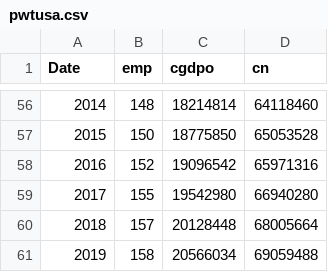
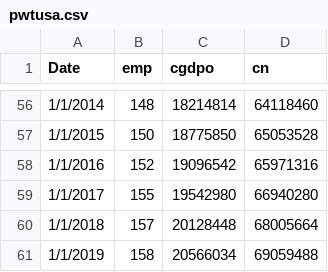
Before and after one commit to sg7667/databootcamp, a CSV file: pwtusa.csv, drawn as a sheet; only a part is shown, gaps mark what is left out; the diff covers the shown part only.

```diff
--- a/pwtusa.csv
+++ b/pwtusa.csv
@@ -56,6 +56,6 @@ Date,emp,cgdpo,cn
-2014,148,18214814,64118460
-2015,150,18775850,65053528
-2016,152,19096542,65971316
-2017,155,19542980,66940280
-2018,157,20128448,68005664
-2019,158,20566034,69059488
+1/1/2014,148,18214814,64118460
+1/1/2015,150,18775850,65053528
+1/1/2016,152,19096542,65971316
+1/1/2017,155,19542980,66940280
+1/1/2018,157,20128448,68005664
+1/1/2019,158,20566034,69059488
```
Also changed, not shown: 54 edited cells elsewhere in this file.
